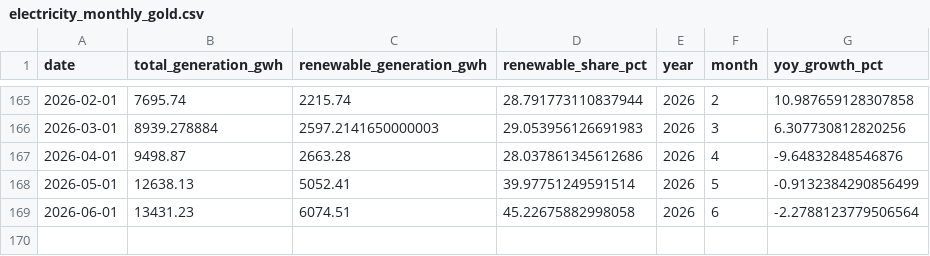
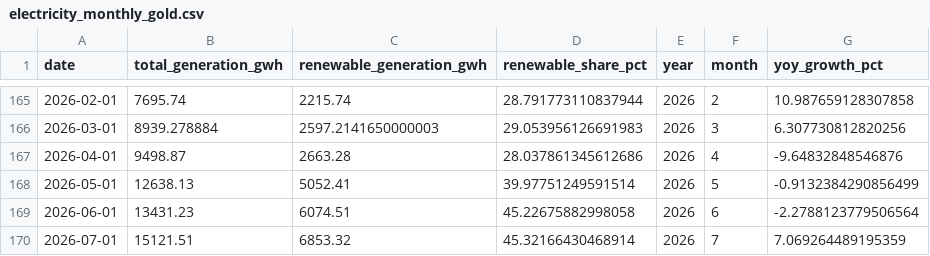
Before and after one commit to ZuhaU/EnergyDemandIntelligence, a CSV file: Data/Gold/electricity_monthly_gold.csv, drawn as a sheet; only a part is shown, gaps mark what is left out.

```diff
--- a/Data/Gold/electricity_monthly_gold.csv
+++ b/Data/Gold/electricity_monthly_gold.csv
@@ -169 +169,2 @@ date,total_generation_gwh,renewable_generation_gwh,renewable_share_pct,year,mont
 2026-06-01,13431.23,6074.51,45.22675882998058,2026,6,-2.2788123779506564
+2026-07-01,15121.51,6853.32,45.32166430468914,2026,7,7.069264489195359
```
Also changed, not shown: Data/Gold/electricity_source_gold.csv, Data/Gold/forecast_evaluation.csv, 15 other files.
